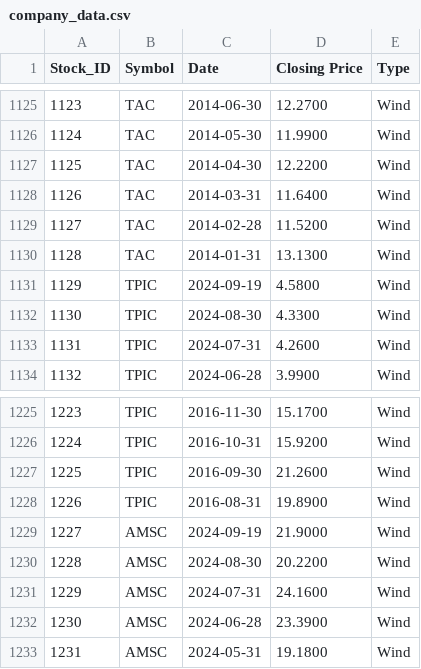
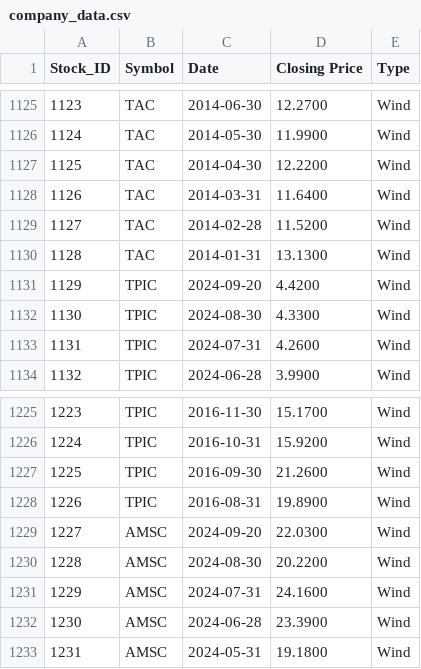
Before and after one commit to shalini1807/Project-1, a CSV file: data/company_data.csv, drawn as a sheet; only a part is shown, gaps mark what is left out; the diff covers the shown part only.

```diff
--- a/data/company_data.csv
+++ b/data/company_data.csv
@@ -1130,3 +1130,3 @@ Stock_ID,Symbol,Date,Closing Price,Type
 1128,TAC,2014-01-31,13.1300,Wind
-1129,TPIC,2024-09-19,4.5800,Wind
+1129,TPIC,2024-09-20,4.4200,Wind
 1130,TPIC,2024-08-30,4.3300,Wind
@@ -1228,3 +1228,3 @@ Stock_ID,Symbol,Date,Closing Price,Type
 1226,TPIC,2016-08-31,19.8900,Wind
-1227,AMSC,2024-09-19,21.9000,Wind
+1227,AMSC,2024-09-20,22.0300,Wind
 1228,AMSC,2024-08-30,20.2200,Wind
```
Also changed, not shown: 20 edited cells elsewhere in this file, 4 other files.
